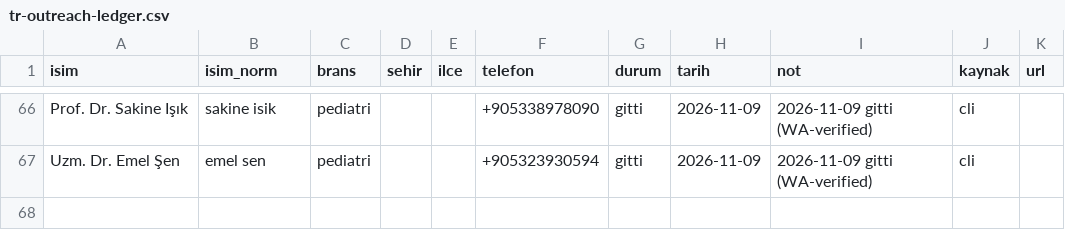
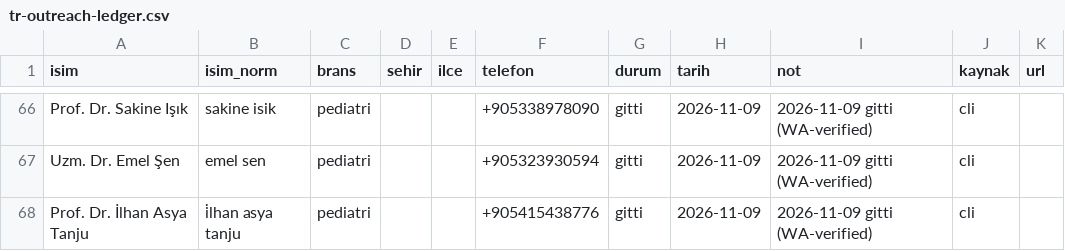
Before and after one commit to dreamturkiye/notya-ai, a CSV file: docs/growth/tr-outreach-ledger.csv, drawn as a sheet; only a part is shown, gaps mark what is left out.

```diff
--- a/docs/growth/tr-outreach-ledger.csv
+++ b/docs/growth/tr-outreach-ledger.csv
@@ -67 +67,2 @@ Prof. Dr. Sakine Işık,sakine isik,pediatri,,,+905338978090,gitti,2026-11-09,20
 Uzm. Dr. Emel Şen,emel sen,pediatri,,,+905323930594,gitti,2026-11-09,2026-11-09 gitti (WA-verified),cli,
+Prof. Dr. İlhan Asya Tanju,i̇lhan asya tanju,pediatri,,,+905415438776,gitti,2026-11-09,2026-11-09 gitti (WA-verified),cli,
```
Also changed, not shown: docs/growth/tr-whatsapp-wave4.csv, 2 other files.
